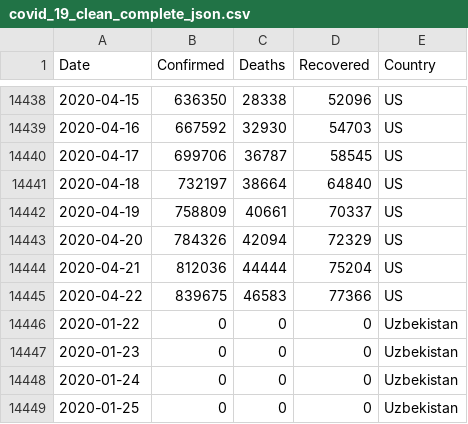
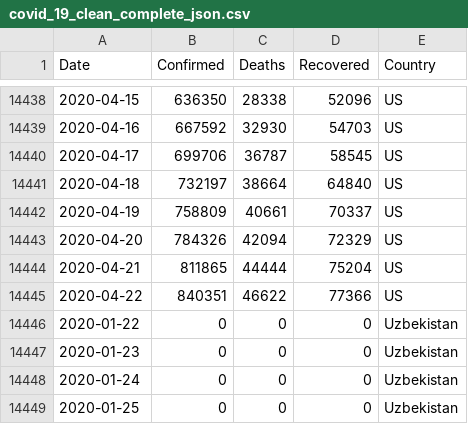
Before and after one commit to silverstone1903/covid19, a CSV file: covid_19_clean_complete_json.csv, drawn as a sheet; only a part is shown, gaps mark what is left out.

Commit message:
24-Apr-20

```diff
--- a/covid_19_clean_complete_json.csv
+++ b/covid_19_clean_complete_json.csv
@@ -14443,4 +14443,4 @@ Date,Confirmed,Deaths,Recovered,Country
 2020-04-20,784326,42094,72329,US
-2020-04-21,812036,44444,75204,US
-2020-04-22,839675,46583,77366,US
+2020-04-21,811865,44444,75204,US
+2020-04-22,840351,46622,77366,US
 2020-01-22,0,0,0,Uzbekistan
```
